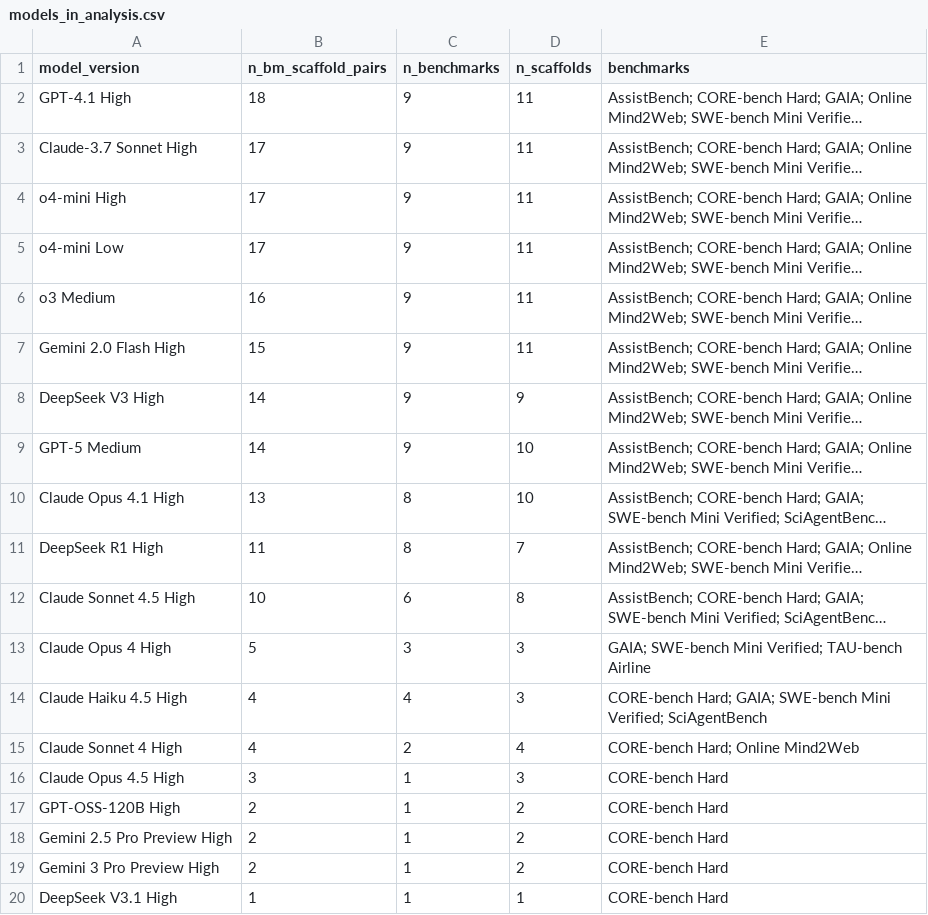
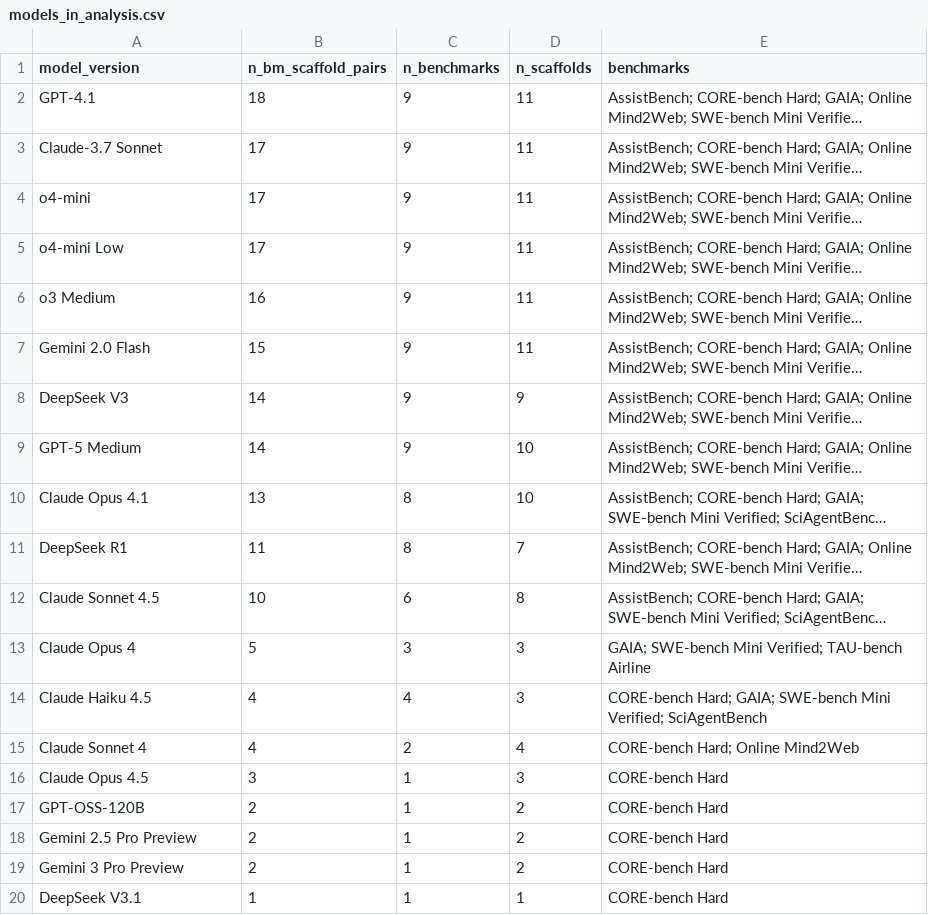
Before and after one commit to hansgundlach/ScaffoldingTheory, a CSV file: models_in_analysis.csv, drawn as a sheet; long unchanged cells end in …; the diff names each change by its address in the sheet, - before the commit and + after, or states it on an @@ line.

```diff
--- a/models_in_analysis.csv
+++ b/models_in_analysis.csv
-A2 (model_version): GPT-4.1 High
+A2 (model_version): GPT-4.1
-A3 (model_version): Claude-3.7 Sonnet High
+A3 (model_version): Claude-3.7 Sonnet
-A4 (model_version): o4-mini High
+A4 (model_version): o4-mini
-A7 (model_version): Gemini 2.0 Flash High
+A7 (model_version): Gemini 2.0 Flash
-A8 (model_version): DeepSeek V3 High
+A8 (model_version): DeepSeek V3
-A10 (model_version): Claude Opus 4.1 High
+A10 (model_version): Claude Opus 4.1
-A11 (model_version): DeepSeek R1 High
+A11 (model_version): DeepSeek R1
-A12 (model_version): Claude Sonnet 4.5 High
+A12 (model_version): Claude Sonnet 4.5
-A13 (model_version): Claude Opus 4 High
+A13 (model_version): Claude Opus 4
-A14 (model_version): Claude Haiku 4.5 High
+A14 (model_version): Claude Haiku 4.5
-A15 (model_version): Claude Sonnet 4 High
+A15 (model_version): Claude Sonnet 4
-A16 (model_version): Claude Opus 4.5 High
+A16 (model_version): Claude Opus 4.5
-A17 (model_version): GPT-OSS-120B High
+A17 (model_version): GPT-OSS-120B
-A18 (model_version): Gemini 2.5 Pro Preview High
+A18 (model_version): Gemini 2.5 Pro Preview
-A19 (model_version): Gemini 3 Pro Preview High
+A19 (model_version): Gemini 3 Pro Preview
-A20 (model_version): DeepSeek V3.1 High
+A20 (model_version): DeepSeek V3.1
```
Also changed, not shown: 2 other files.
